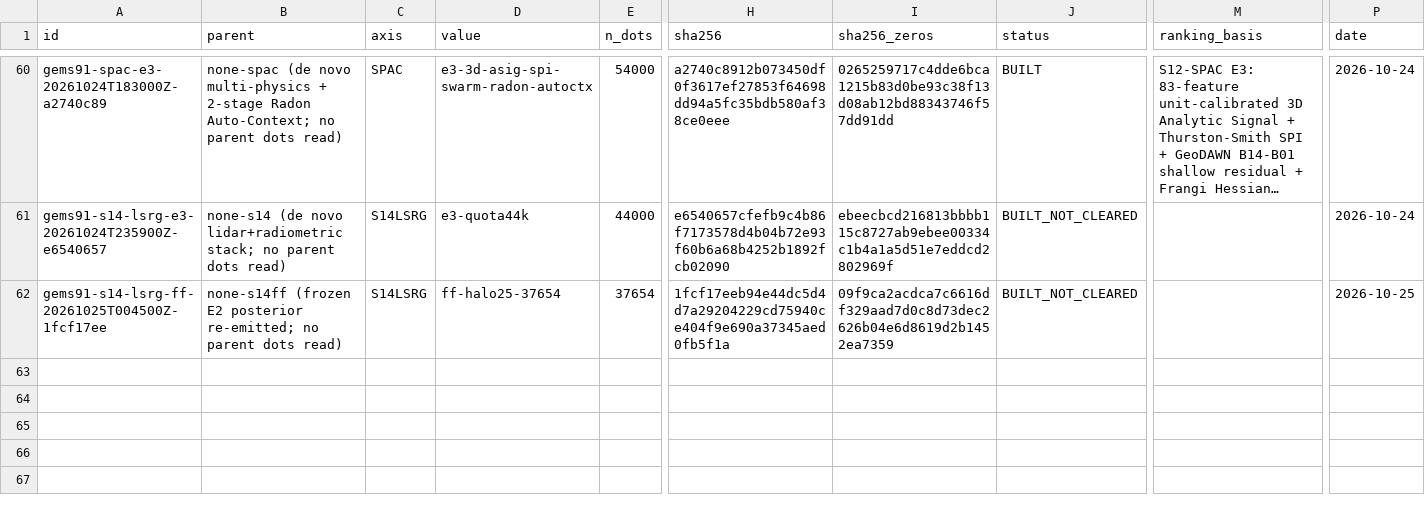
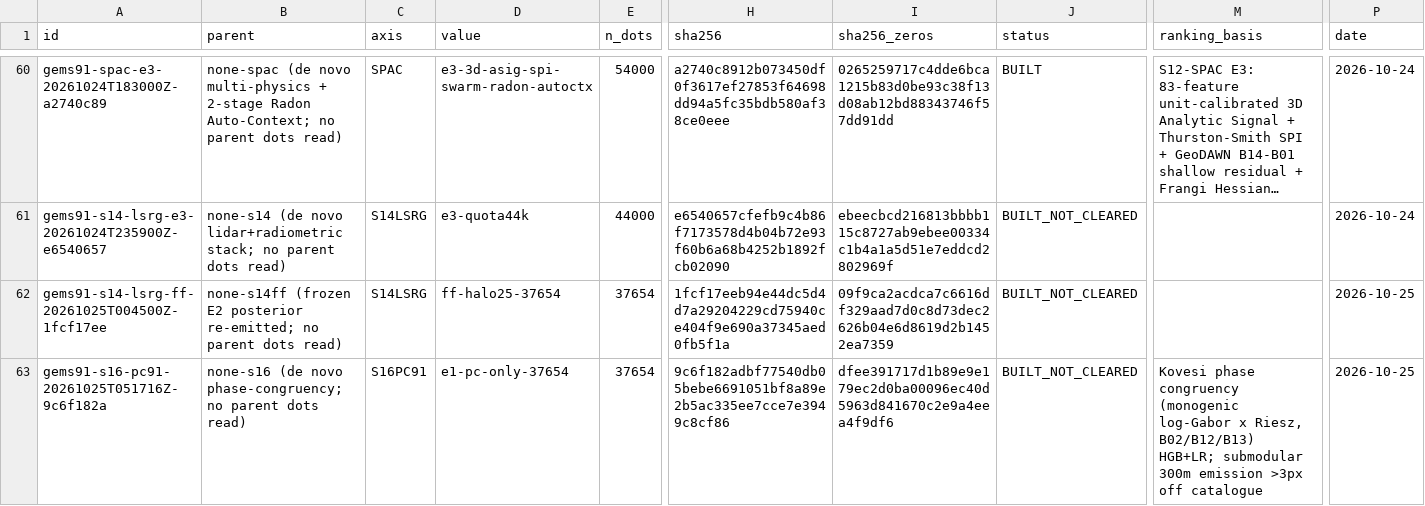
Before and after one commit to buffedlizard55-lab/GEMSDOE91, a CSV file: ledger/submissions.csv, drawn as a sheet; only a part is shown, gaps mark what is left out; long unchanged cells end in …; rows hold the shown columns only; the diff names each change by its address in the sheet, - before the commit and + after, or states it on an @@ line.

Commit message:
S16-PC91: phase-congruency lane (honest negative) + repo safety audit
- New detector src/gems91/pc91.py (Kovesi monogenic phase congruency,
  unit-tested) + preregistered lane scripts/run_s16_lane.py reusing shared
  evaluator/trainer/writer. E1 0.123600 / E2 0.137450 / E3 0.174120
  HOLDOUT-DTI (gems91-hide-recover-v1.0, 60,988 withheld) vs prior best
  0.262209 -> verdict negative; E3 logged Rule-1 duplicate stop (86% vs
  DDVTC). Delivered unique E1 TIF triple-gate CERTIFIED + independently
  re-verified (scripts/verify_s16.py); SGMC control 0.108622 > R0 0.095386
  (report-only).
- Safety: root generate_submission.py fabricated a fake 1-px catalogue and
  certified random noise (515 dots on real catalogue) -> fail-closed
  tombstone (IR-91-S16-01). DZEDGE promote-with-0.0 and S15 copy flagged
  (IR-91-S16-02/03). Full downloads forensic audit (scripts/forensics_s16.py).
- Site: S16 hero/status-board integrated into render_portal.py (reproducible),
  audit + executive-summary pages, ledger row, session report docs/S16_20261025.md.
- Tests: full suite passes (incl. new tests/test_pc91.py).

Co-authored-by: arena-agent <297053741+arena-agent@users.noreply.github.com>

```diff
--- a/ledger/submissions.csv
+++ b/ledger/submissions.csv
+row 63: gems91-s16-pc91-20261025T051716Z-9c6f182a | none-s16 (de novo phase-congruency; no parent dots read) | S16PC91 | e1-pc-only-37654 | 37654 | 9c6f182adbf77540db05bebe6691051bf8a89e2b5ac335ee7cce7e3949c8cf86 | dfee391717d1b89e9e179ec2d0ba00096ec40d5963d841670c2e9a4eea4f9df6 | BUILT_NOT_CLEARED | Kovesi phase congruency (monogenic log-Gabor x Riesz, B02/B12/B13) HGB+LR; submodular 300m emission >3px off catalogue | 2026-10-25
```
Also changed, not shown: 40 other files.
